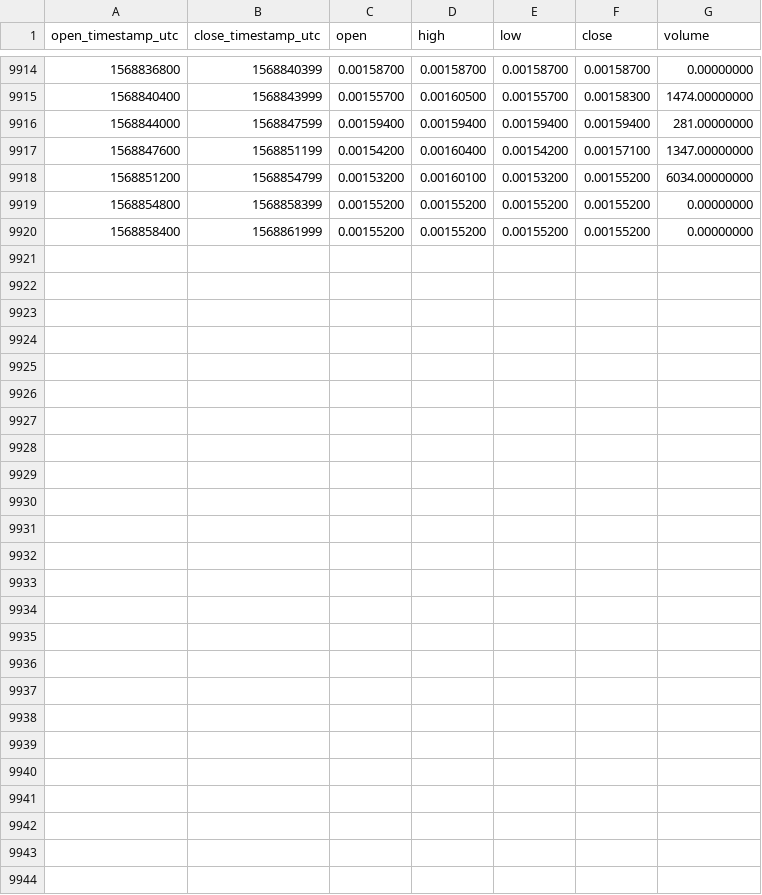
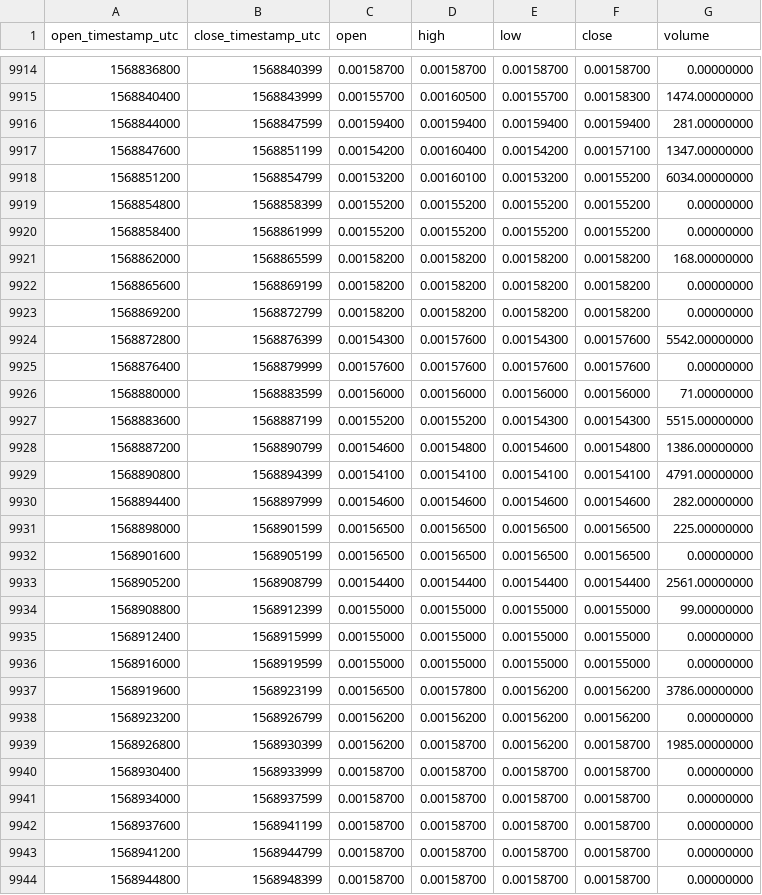
Before and after one commit to cryptobigbro/binance-POLYBNB, a CSV file: binance-POLYBNB-1h.csv, drawn as a sheet; only a part is shown, gaps mark what is left out; the diff names each change by its address in the sheet, - before the commit and + after, or states it on an @@ line.

Commit message:
Update OHLCV data.

```diff
--- a/binance-POLYBNB-1h.csv
+++ b/binance-POLYBNB-1h.csv
+row 9921: 1568862000 | 1568865599 | 0.00158200 | 0.00158200 | 0.00158200 | 0.00158200 | 168.00000000
+row 9922: 1568865600 | 1568869199 | 0.00158200 | 0.00158200 | 0.00158200 | 0.00158200 | 0.00000000
+row 9923: 1568869200 | 1568872799 | 0.00158200 | 0.00158200 | 0.00158200 | 0.00158200 | 0.00000000
+row 9924: 1568872800 | 1568876399 | 0.00154300 | 0.00157600 | 0.00154300 | 0.00157600 | 5542.00000000
+row 9925: 1568876400 | 1568879999 | 0.00157600 | 0.00157600 | 0.00157600 | 0.00157600 | 0.00000000
+row 9926: 1568880000 | 1568883599 | 0.00156000 | 0.00156000 | 0.00156000 | 0.00156000 | 71.00000000
+row 9927: 1568883600 | 1568887199 | 0.00155200 | 0.00155200 | 0.00154300 | 0.00154300 | 5515.00000000
+row 9928: 1568887200 | 1568890799 | 0.00154600 | 0.00154800 | 0.00154600 | 0.00154800 | 1386.00000000
+row 9929: 1568890800 | 1568894399 | 0.00154100 | 0.00154100 | 0.00154100 | 0.00154100 | 4791.00000000
+row 9930: 1568894400 | 1568897999 | 0.00154600 | 0.00154600 | 0.00154600 | 0.00154600 | 282.00000000
+row 9931: 1568898000 | 1568901599 | 0.00156500 | 0.00156500 | 0.00156500 | 0.00156500 | 225.00000000
+row 9932: 1568901600 | 1568905199 | 0.00156500 | 0.00156500 | 0.00156500 | 0.00156500 | 0.00000000
+row 9933: 1568905200 | 1568908799 | 0.00154400 | 0.00154400 | 0.00154400 | 0.00154400 | 2561.00000000
+row 9934: 1568908800 | 1568912399 | 0.00155000 | 0.00155000 | 0.00155000 | 0.00155000 | 99.00000000
+row 9935: 1568912400 | 1568915999 | 0.00155000 | 0.00155000 | 0.00155000 | 0.00155000 | 0.00000000
+row 9936: 1568916000 | 1568919599 | 0.00155000 | 0.00155000 | 0.00155000 | 0.00155000 | 0.00000000
+row 9937: 1568919600 | 1568923199 | 0.00156500 | 0.00157800 | 0.00156200 | 0.00156200 | 3786.00000000
+row 9938: 1568923200 | 1568926799 | 0.00156200 | 0.00156200 | 0.00156200 | 0.00156200 | 0.00000000
+row 9939: 1568926800 | 1568930399 | 0.00156200 | 0.00158700 | 0.00156200 | 0.00158700 | 1985.00000000
+row 9940: 1568930400 | 1568933999 | 0.00158700 | 0.00158700 | 0.00158700 | 0.00158700 | 0.00000000
+row 9941: 1568934000 | 1568937599 | 0.00158700 | 0.00158700 | 0.00158700 | 0.00158700 | 0.00000000
+row 9942: 1568937600 | 1568941199 | 0.00158700 | 0.00158700 | 0.00158700 | 0.00158700 | 0.00000000
+row 9943: 1568941200 | 1568944799 | 0.00158700 | 0.00158700 | 0.00158700 | 0.00158700 | 0.00000000
+row 9944: 1568944800 | 1568948399 | 0.00158700 | 0.00158700 | 0.00158700 | 0.00158700 | 0.00000000
```
Also changed, not shown: binance-POLYBNB-1d.csv.
